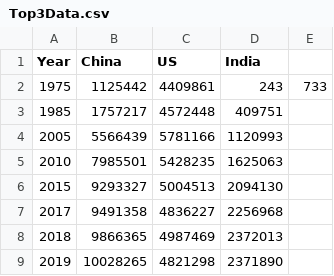
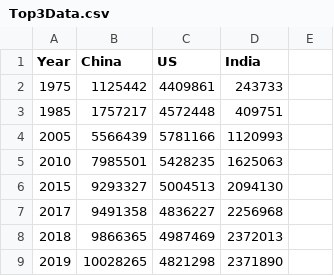
Before and after one commit to Kaelia22/554Data, a CSV file: Top3Data.csv, drawn as a sheet.

Commit message:
Update Top3Data.csv

```diff
--- a/Top3Data.csv
+++ b/Top3Data.csv
@@ -1,3 +1,3 @@
 Year,China,US,India
-1975,1125442,4409861,243,733
+1975,1125442,4409861,243733
 1985,1757217,4572448,409751
```
